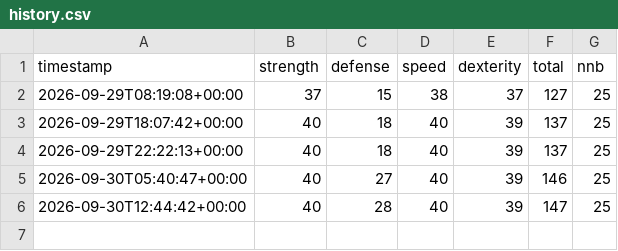
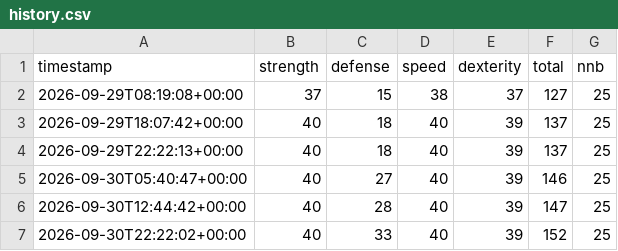
Before and after one commit to SamyAridhan/TornHansBot, a CSV file: history.csv, drawn as a sheet; the diff names each change by its address in the sheet, - before the commit and + after, or states it on an @@ line.

```diff
--- a/history.csv
+++ b/history.csv
+row 7: 2026-09-30T22:22:02+00:00 | 40 | 33 | 40 | 39 | 152 | 25
```
